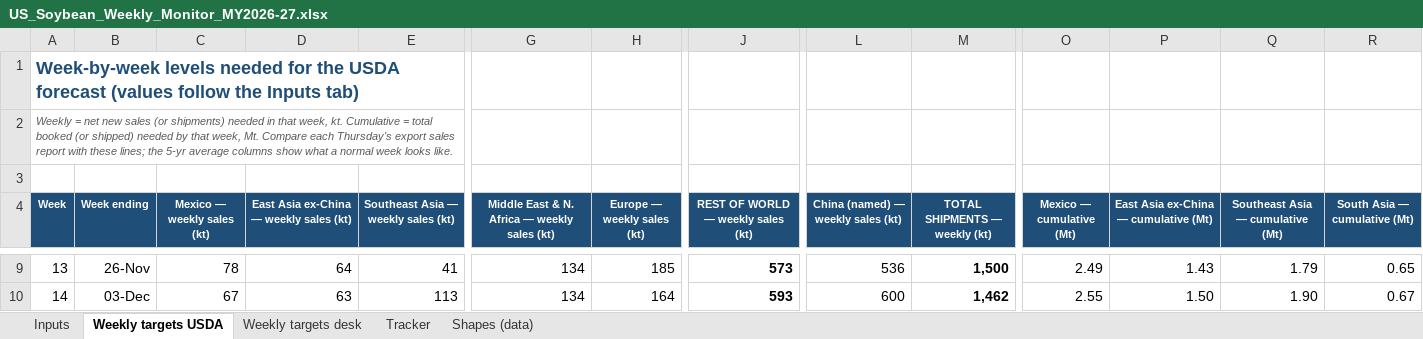
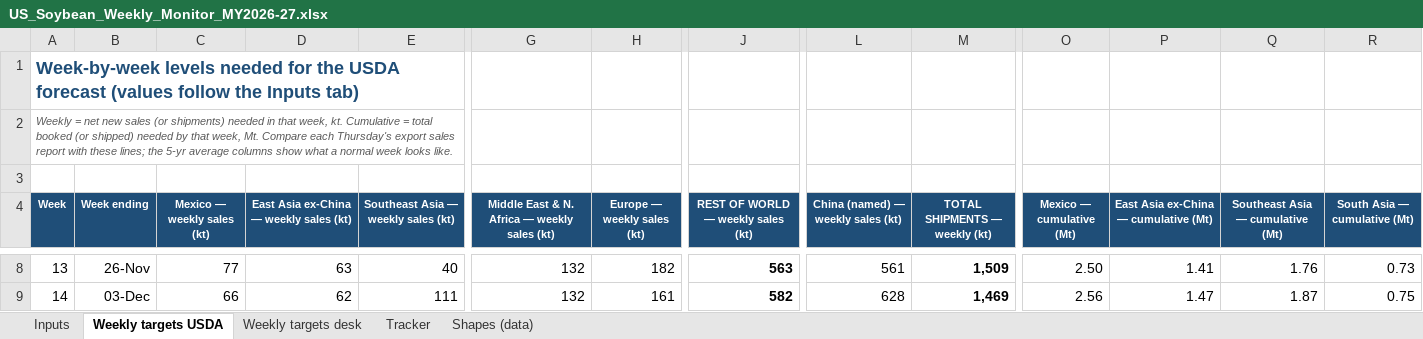
Before and after one commit to gg1980-coder/claude, an Excel workbook: export-sales/US_Soybean_Weekly_Monitor_MY2026-27.xlsx, sheet Weekly targets USDA, drawn as a sheet; only a part is shown, gaps mark what is left out; values as stored, in another font and other column widths than the file's, no borders; addresses are those after the commit; the diff covers the shown part only; the diff names each change by its address in the sheet, - before the commit and + after, or states it on an @@ line.

```diff
--- a/export-sales/US_Soybean_Weekly_Monitor_MY2026-27.xlsx (sheet Weekly targets USDA)
+++ b/export-sales/US_Soybean_Weekly_Monitor_MY2026-27.xlsx (sheet Weekly targets USDA)
-C8 (Mexico — weekly sales (kt)): 78
+C8 (Mexico — weekly sales (kt)): 77
-D8: 64
+D8: 63
-E8: 41
+E8: 40
-G8:G9: 134
+G8:G9: 132
-H8 (Europe — weekly sales (kt)): 185
+H8 (Europe — weekly sales (kt)): 182
-J8: 573
+J8: 563
-L8: 536
+L8: 561
-M8 (TOTAL SHIPMENTS — weekly (kt)): 1,500
+M8 (TOTAL SHIPMENTS — weekly (kt)): 1,509
-O8 (Mexico — cumulative (Mt)): 2.49
+O8 (Mexico — cumulative (Mt)): 2.50
-P8: 1.43
+P8: 1.41
-Q8 (Southeast Asia — cumulative (Mt)): 1.79
+Q8 (Southeast Asia — cumulative (Mt)): 1.76
-R8 (South Asia — cumulative (Mt)): 0.65
+R8 (South Asia — cumulative (Mt)): 0.73
-C9 (Mexico — weekly sales (kt)): 67
+C9 (Mexico — weekly sales (kt)): 66
-D9: 63
+D9: 62
-E9: 113
+E9: 111
-H9 (Europe — weekly sales (kt)): 164
+H9 (Europe — weekly sales (kt)): 161
-J9: 593
+J9: 582
-L9: 600
+L9: 628
-M9 (TOTAL SHIPMENTS — weekly (kt)): 1,462
+M9 (TOTAL SHIPMENTS — weekly (kt)): 1,469
-O9 (Mexico — cumulative (Mt)): 2.55
+O9 (Mexico — cumulative (Mt)): 2.56
-P9: 1.50
+P9: 1.47
-Q9 (Southeast Asia — cumulative (Mt)): 1.90
+Q9 (Southeast Asia — cumulative (Mt)): 1.87
-R9 (South Asia — cumulative (Mt)): 0.67
+R9 (South Asia — cumulative (Mt)): 0.75
```
Also changed, not shown: 1 added row, 2 removed rows and 638 edited cells elsewhere in this sheet, sheet Weekly targets desk, sheet Shapes (data), sheet Tracker, sheet Inputs, formulas that keep their value, charts or pictures, export-sales/US_vs_Brazil_Soybean_Origin_Switching.xlsx, 15 other files.
